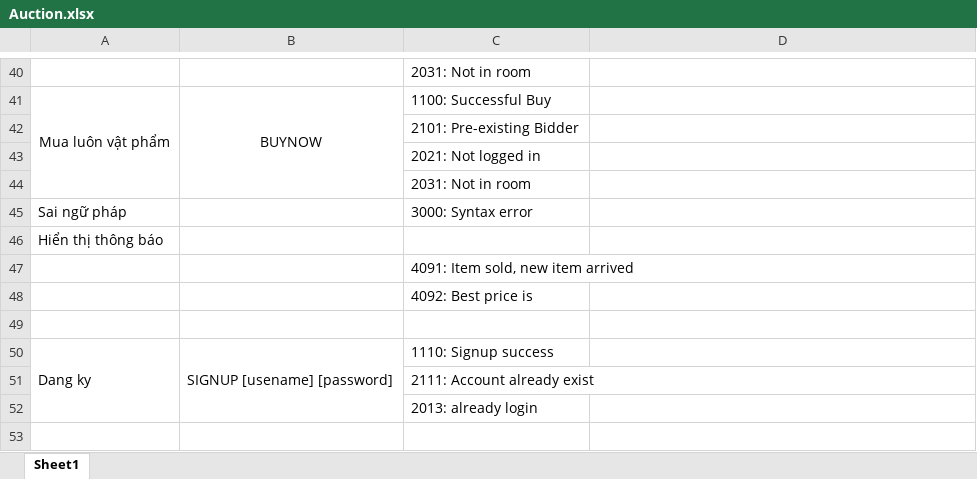
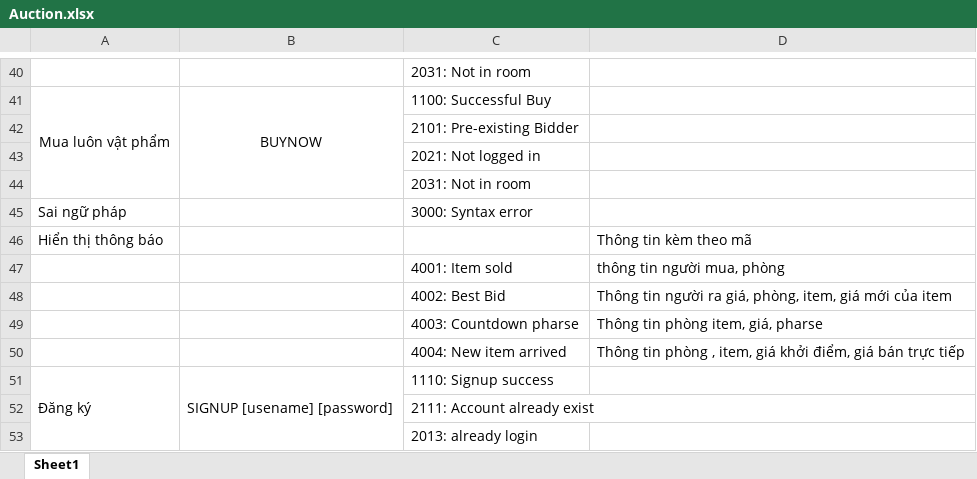
Before and after one commit to tchau43/LTM_20241_Auction, an Excel workbook: docs/Auction.xlsx, sheet Sheet1, drawn as a sheet; only a part is shown, gaps mark what is left out; values as stored, in another font and other column widths than the file's, no borders; removed rows and columns are numbered as before the commit, all else as after; the diff names each change by its address in the sheet, - before the commit and + after, or states it on an @@ line.

```diff
--- a/docs/Auction.xlsx (sheet Sheet1)
+++ b/docs/Auction.xlsx (sheet Sheet1)
-D46: (empty)
+D46: Thông tin kèm theo mã
-row 47:  |  | 4091: Item sold, new item arrived
-row 48:  |  | 4092: Best price is
-row 47: (empty)
+row 47:  |  | 4001: Item sold | thông tin người mua, phòng
+row 48:  |  | 4002: Best Bid | Thông tin người ra giá, phòng, item, giá mới của item
+row 49:  |  | 4003: Countdown pharse | Thông tin phòng item, giá, pharse
+row 50:  |  | 4004: New item arrived | Thông tin phòng , item, giá khởi điểm, giá bán trực tiếp
-A51: Dang ky
+A51: Đăng ký
```
Also changed, not shown: 1 other file.
